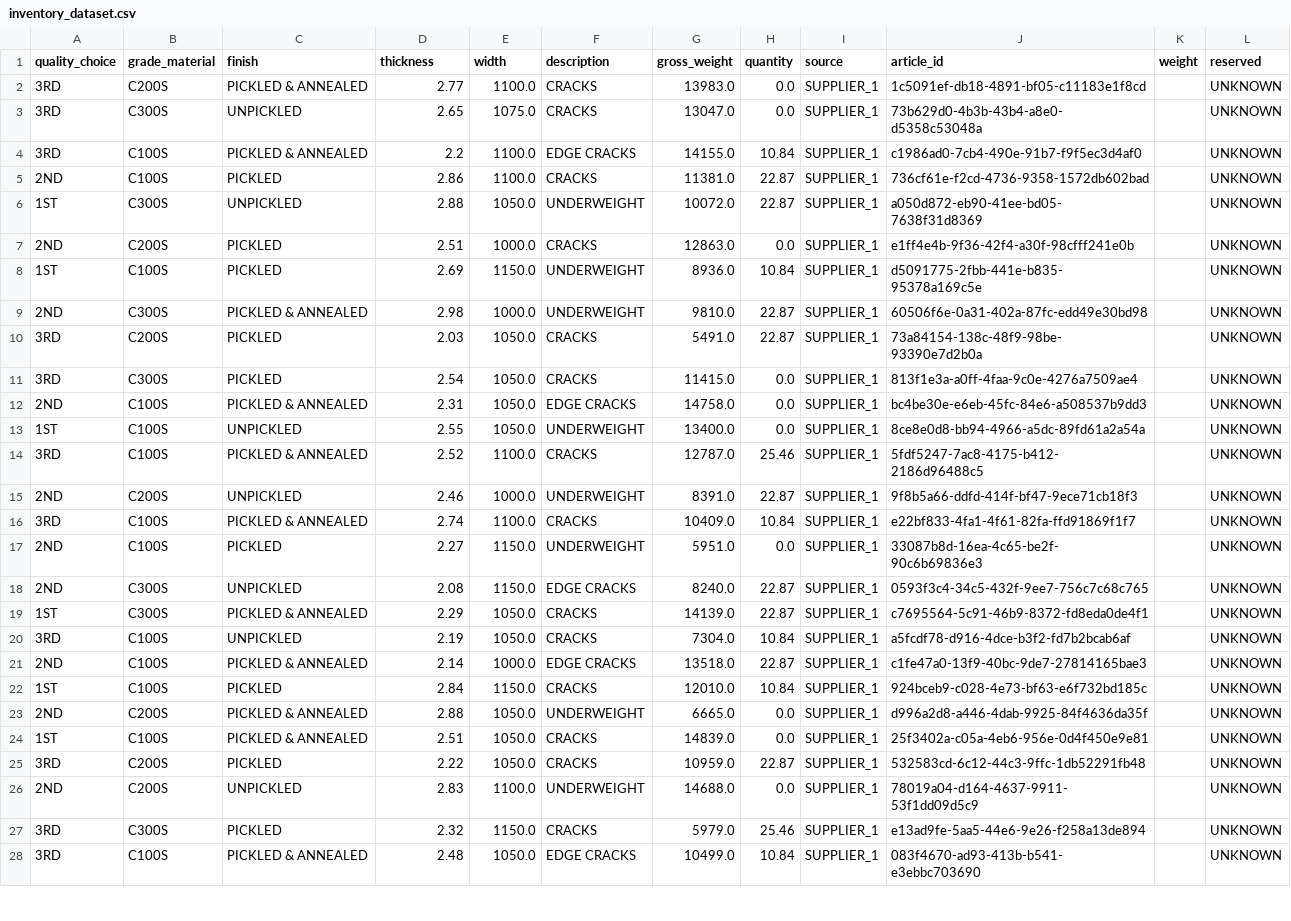
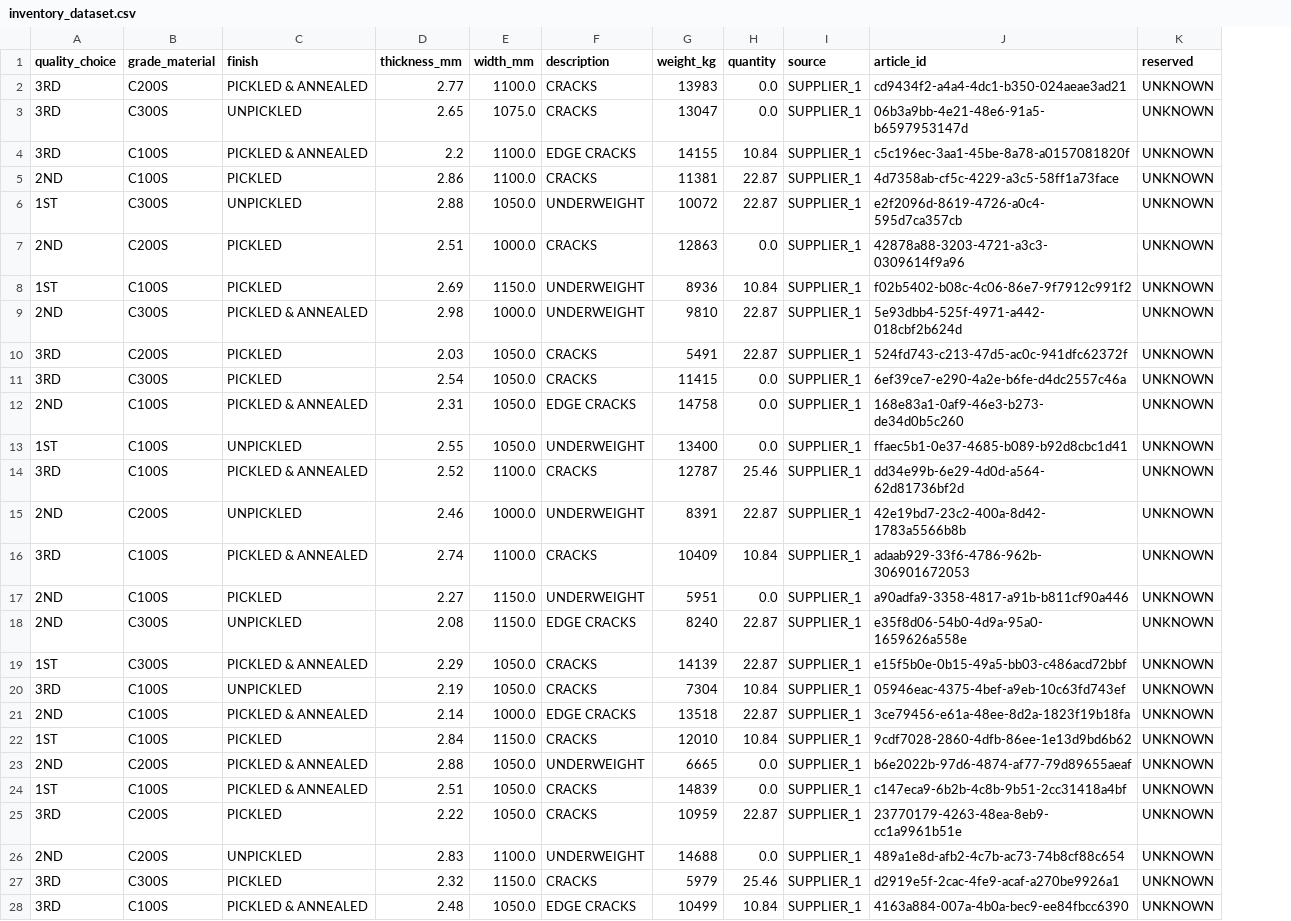
Before and after one commit to tarzahedi/data-science-assessment, a CSV file: resources/export/inventory_dataset.csv, drawn as a sheet; only a part is shown; removed rows and columns are numbered as before the commit, all else as after; the diff covers the shown part only; the diff names each change by its address in the sheet, - before the commit and + after, or states it on an @@ line.

Commit message:
Update

```diff
--- a/resources/export/inventory_dataset.csv
+++ b/resources/export/inventory_dataset.csv
-column G (gross_weight), rows 2-28: 13983.0 | 13047.0 | 14155.0 | 11381.0 | 10072.0 | 12863.0 | 8936.0 | 9810.0 | 5491.0 | 11415.0 | 14758.0 | 13400.0 | 12787.0 | 8391.0 | 10409.0 | 5951.0 | 8240.0 | 14139.0 | 7304.0 | 13518.0 | 12010.0 | 6665.0 | 14839.0 | 10959.0 | 14688.0 | 5979.0 | 10499.0
+column G (weight_kg), rows 2-28: 13983 | 13047 | 14155 | 11381 | 10072 | 12863 | 8936 | 9810 | 5491 | 11415 | 14758 | 13400 | 12787 | 8391 | 10409 | 5951 | 8240 | 14139 | 7304 | 13518 | 12010 | 6665 | 14839 | 10959 | 14688 | 5979 | 10499
-column K (weight), empty
-D1: thickness
+D1: thickness_mm
-E1: width
+E1: width_mm
-J2 (article_id): 1c5091ef-db18-4891-bf05-c11183e1f8cd
+J2 (article_id): cd9434f2-a4a4-4dc1-b350-024aeae3ad21
-J3 (article_id): 73b629d0-4b3b-43b4-a8e0-d5358c53048a
+J3 (article_id): 06b3a9bb-4e21-48e6-91a5-b6597953147d
-J4 (article_id): c1986ad0-7cb4-490e-91b7-f9f5ec3d4af0
+J4 (article_id): c5c196ec-3aa1-45be-8a78-a0157081820f
-J5 (article_id): 736cf61e-f2cd-4736-9358-1572db602bad
+J5 (article_id): 4d7358ab-cf5c-4229-a3c5-58ff1a73face
-J6 (article_id): a050d872-eb90-41ee-bd05-7638f31d8369
+J6 (article_id): e2f2096d-8619-4726-a0c4-595d7ca357cb
-J7 (article_id): e1ff4e4b-9f36-42f4-a30f-98cfff241e0b
+J7 (article_id): 42878a88-3203-4721-a3c3-0309614f9a96
-J8 (article_id): d5091775-2fbb-441e-b835-95378a169c5e
+J8 (article_id): f02b5402-b08c-4c06-86e7-9f7912c991f2
-J9 (article_id): 60506f6e-0a31-402a-87fc-edd49e30bd98
+J9 (article_id): 5e93dbb4-525f-4971-a442-018cbf2b624d
-J10 (article_id): 73a84154-138c-48f9-98be-93390e7d2b0a
+J10 (article_id): 524fd743-c213-47d5-ac0c-941dfc62372f
-J11 (article_id): 813f1e3a-a0ff-4faa-9c0e-4276a7509ae4
+J11 (article_id): 6ef39ce7-e290-4a2e-b6fe-d4dc2557c46a
-J12 (article_id): bc4be30e-e6eb-45fc-84e6-a508537b9dd3
+J12 (article_id): 168e83a1-0af9-46e3-b273-de34d0b5c260
-J13 (article_id): 8ce8e0d8-bb94-4966-a5dc-89fd61a2a54a
+J13 (article_id): ffaec5b1-0e37-4685-b089-b92d8cbc1d41
-J14 (article_id): 5fdf5247-7ac8-4175-b412-2186d96488c5
+J14 (article_id): dd34e99b-6e29-4d0d-a564-62d81736bf2d
-J15 (article_id): 9f8b5a66-ddfd-414f-bf47-9ece71cb18f3
+J15 (article_id): 42e19bd7-23c2-400a-8d42-1783a5566b8b
-J16 (article_id): e22bf833-4fa1-4f61-82fa-ffd91869f1f7
+J16 (article_id): adaab929-33f6-4786-962b-306901672053
-J17 (article_id): 33087b8d-16ea-4c65-be2f-90c6b69836e3
+J17 (article_id): a90adfa9-3358-4817-a91b-b811cf90a446
-J18 (article_id): 0593f3c4-34c5-432f-9ee7-756c7c68c765
+J18 (article_id): e35f8d06-54b0-4d9a-95a0-1659626a558e
-J19 (article_id): c7695564-5c91-46b9-8372-fd8eda0de4f1
+J19 (article_id): e15f5b0e-0b15-49a5-bb03-c486acd72bbf
-J20 (article_id): a5fcdf78-d916-4dce-b3f2-fd7b2bcab6af
+J20 (article_id): 05946eac-4375-4bef-a9eb-10c63fd743ef
-J21 (article_id): c1fe47a0-13f9-40bc-9de7-27814165bae3
+J21 (article_id): 3ce79456-e61a-48ee-8d2a-1823f19b18fa
-J22 (article_id): 924bceb9-c028-4e73-bf63-e6f732bd185c
+J22 (article_id): 9cdf7028-2860-4dfb-86ee-1e13d9bd6b62
-J23 (article_id): d996a2d8-a446-4dab-9925-84f4636da35f
+J23 (article_id): b6e2022b-97d6-4874-af77-79d89655aeaf
-J24 (article_id): 25f3402a-c05a-4eb6-956e-0d4f450e9e81
+J24 (article_id): c147eca9-6b2b-4c8b-9b51-2cc31418a4bf
-J25 (article_id): 532583cd-6c12-44c3-9ffc-1db52291fb48
+J25 (article_id): 23770179-4263-48ea-8eb9-cc1a9961b51e
-J26 (article_id): 78019a04-d164-4637-9911-53f1dd09d5c9
+J26 (article_id): 489a1e8d-afb2-4c7b-ac73-74b8cf88c654
-J27 (article_id): e13ad9fe-5aa5-44e6-9e26-f258a13de894
+J27 (article_id): d2919e5f-2cac-4fe9-acaf-a270be9926a1
-J28 (article_id): 083f4670-ad93-413b-b541-e3ebbc703690
+J28 (article_id): 4163a884-007a-4b0a-bec9-ee84fbcc6390
```
Also changed, not shown: 23 edited cells elsewhere in this file.
